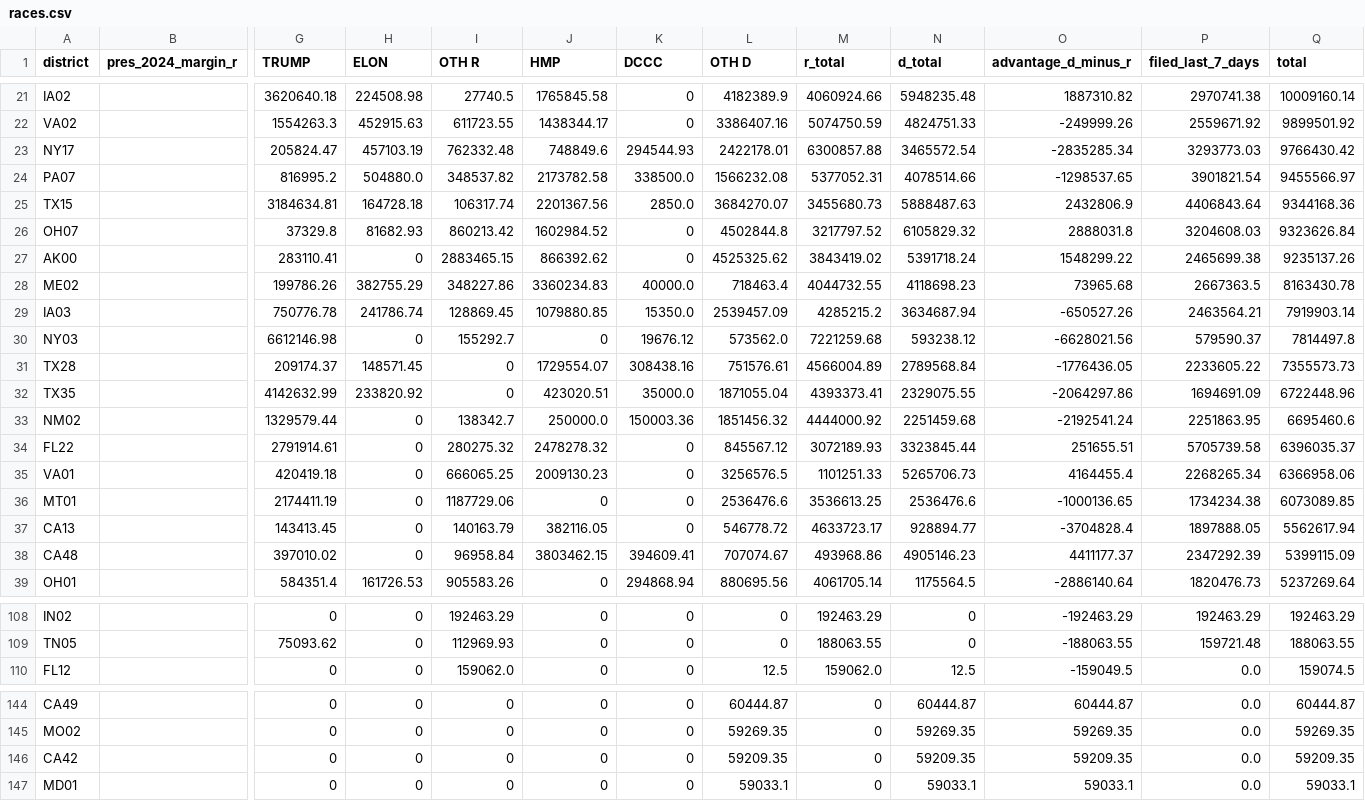
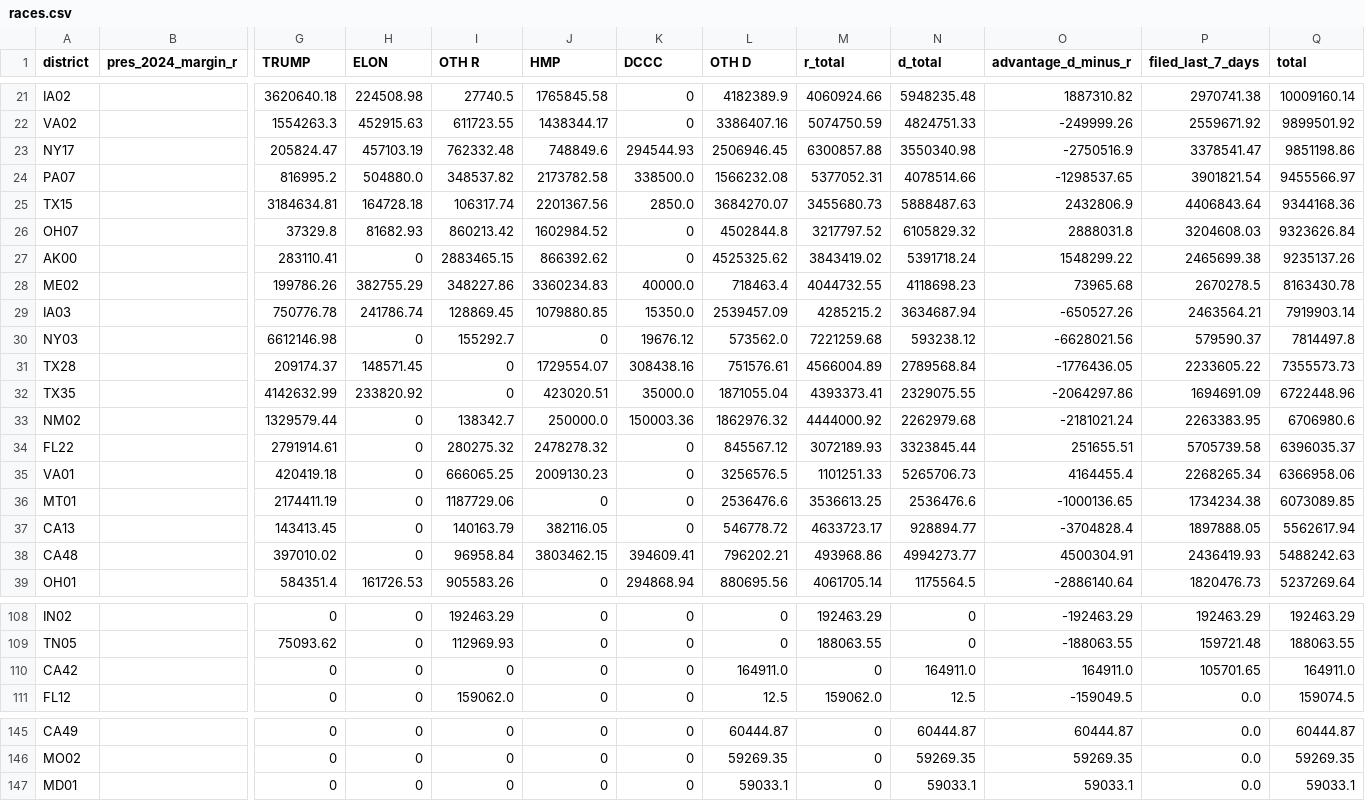
Before and after one commit to ntkutner/house-ie-tracker, a CSV file: docs/races.csv, drawn as a sheet; only a part is shown, gaps mark what is left out; removed rows and columns are numbered as before the commit, all else as after; rows hold the shown columns only; the diff covers the shown part only; the diff names each change by its address in the sheet, - before the commit and + after, or states it on an @@ line.

Commit message:
IE data update 2026-10-15 02:54 UTC

```diff
--- a/docs/races.csv
+++ b/docs/races.csv
-L23 (OTH D): 2422178.01
+L23 (OTH D): 2506946.45
-N23 (d_total): 3465572.54
+N23 (d_total): 3550340.98
-O23 (advantage_d_minus_r): -2835285.34
+O23 (advantage_d_minus_r): -2750516.9
-P23 (filed_last_7_days): 3293773.03
+P23 (filed_last_7_days): 3378541.47
-Q23 (total): 9766430.42
+Q23 (total): 9851198.86
-P28 (filed_last_7_days): 2667363.5
+P28 (filed_last_7_days): 2670278.5
-L33 (OTH D): 1851456.32
+L33 (OTH D): 1862976.32
-N33 (d_total): 2251459.68
+N33 (d_total): 2262979.68
-O33 (advantage_d_minus_r): -2192541.24
+O33 (advantage_d_minus_r): -2181021.24
-P33 (filed_last_7_days): 2251863.95
+P33 (filed_last_7_days): 2263383.95
-Q33 (total): 6695460.6
+Q33 (total): 6706980.6
-L38 (OTH D): 707074.67
+L38 (OTH D): 796202.21
-N38 (d_total): 4905146.23
+N38 (d_total): 4994273.77
-O38 (advantage_d_minus_r): 4411177.37
+O38 (advantage_d_minus_r): 4500304.91
-P38 (filed_last_7_days): 2347292.39
+P38 (filed_last_7_days): 2436419.93
-Q38 (total): 5399115.09
+Q38 (total): 5488242.63
+row 110: CA42 |  | 0 | 0 | 0 | 0 | 0 | 164911.0 | 0 | 164911.0 | 164911.0 | 105701.65 | 164911.0
-row 146: CA42 |  | 0 | 0 | 0 | 0 | 0 | 59209.35 | 0 | 59209.35 | 59209.35 | 0.0 | 59209.35
```
Also changed, not shown: 5 edited cells elsewhere in this file, 12 other files.
